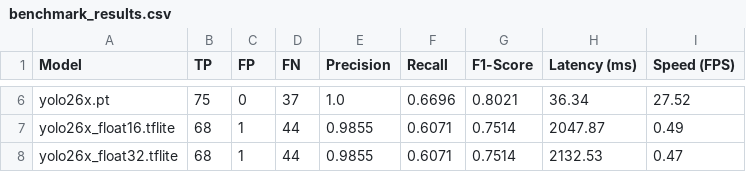
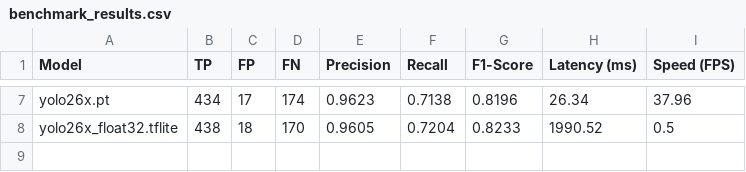
Before and after one commit to dprr/PedalRevolution, a CSV file: docs/benchmark_results.csv, drawn as a sheet; only a part is shown, gaps mark what is left out; removed rows and columns are numbered as before the commit, all else as after; the diff covers the shown part only; the diff names each change by its address in the sheet, - before the commit and + after, or states it on an @@ line.

```diff
--- a/docs/benchmark_results.csv
+++ b/docs/benchmark_results.csv
-B7 (TP): 75
+B7 (TP): 434
-C7 (FP): 0
+C7 (FP): 17
-D7 (FN): 37
+D7 (FN): 174
-E7 (Precision): 1.0
+E7 (Precision): 0.9623
-F7 (Recall): 0.6696
+F7 (Recall): 0.7138
-G7 (F1-Score): 0.8021
+G7 (F1-Score): 0.8196
-H7 (Latency (ms)): 36.34
+H7 (Latency (ms)): 26.34
-I7 (Speed (FPS)): 27.52
+I7 (Speed (FPS)): 37.96
-row 7: yolo26x_float16.tflite | 68 | 1 | 44 | 0.9855 | 0.6071 | 0.7514 | 2047.87 | 0.49
-B8 (TP): 68
+B8 (TP): 438
-C8 (FP): 1
+C8 (FP): 18
-D8 (FN): 44
+D8 (FN): 170
-E8 (Precision): 0.9855
+E8 (Precision): 0.9605
-F8 (Recall): 0.6071
+F8 (Recall): 0.7204
-G8 (F1-Score): 0.7514
+G8 (F1-Score): 0.8233
-H8 (Latency (ms)): 2132.53
+H8 (Latency (ms)): 1990.52
-I8 (Speed (FPS)): 0.47
+I8 (Speed (FPS)): 0.5
```
Also changed, not shown: 2 added rows, 1 removed row and 23 edited cells elsewhere in this file, 11 other files.
